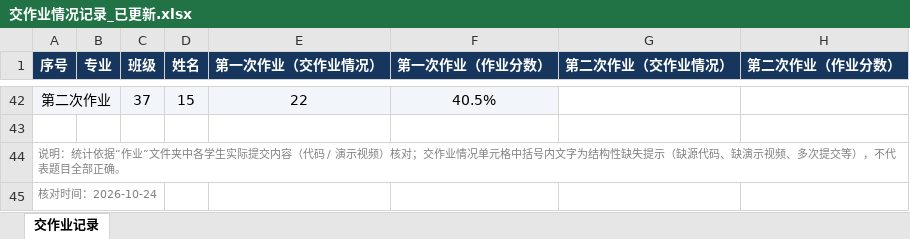
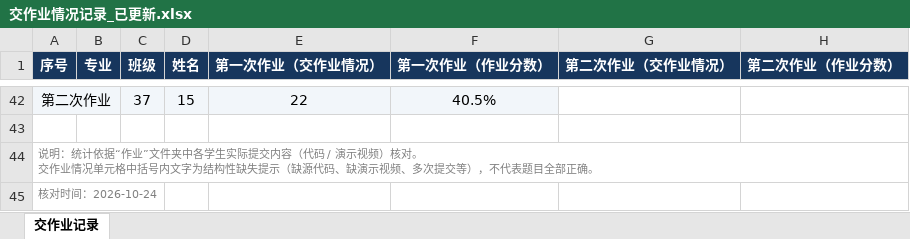
Before and after one commit to CRANE-CHENG/27lesson_rm, an Excel workbook: 交作业情况记录_已更新.xlsx, sheet 交作业记录, drawn as a sheet; only a part is shown, gaps mark what is left out; values as stored, in another font and other column widths than the file's, no borders; ↵ is a line break in a cell; the diff names each change by its address in the sheet, - before the commit and + after, or states it on an @@ line.

```diff
--- a/交作业情况记录_已更新.xlsx (sheet 交作业记录)
+++ b/交作业情况记录_已更新.xlsx (sheet 交作业记录)
-A44 (序号): …频）核对；交作业情…
+A44 (序号): …频）核对。 ↵ 交作业情…
```
Also changed, not shown: 7 other files.
